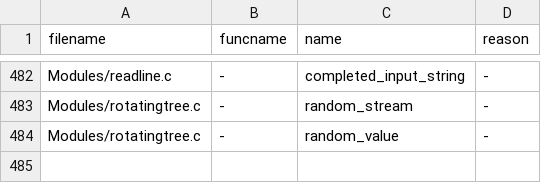
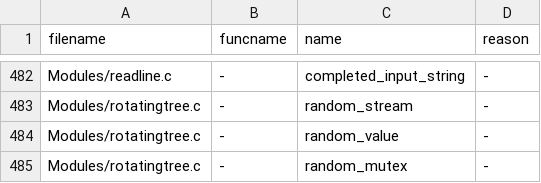
Before and after one commit to kitarefake/cpython, a TSV file: Tools/c-analyzer/cpython/globals-to-fix.tsv, drawn as a sheet; only a part is shown, gaps mark what is left out; the diff names each change by its address in the sheet, - before the commit and + after, or states it on an @@ line.

Commit message:
gh-103092: Add a mutex to make the PRNG state of rotatingtree concurrent-safe (#115301)

```diff
--- a/Tools/c-analyzer/cpython/globals-to-fix.tsv
+++ b/Tools/c-analyzer/cpython/globals-to-fix.tsv
+row 485: Modules/rotatingtree.c | - | random_mutex | -
```
Also changed, not shown: 3 other files.
